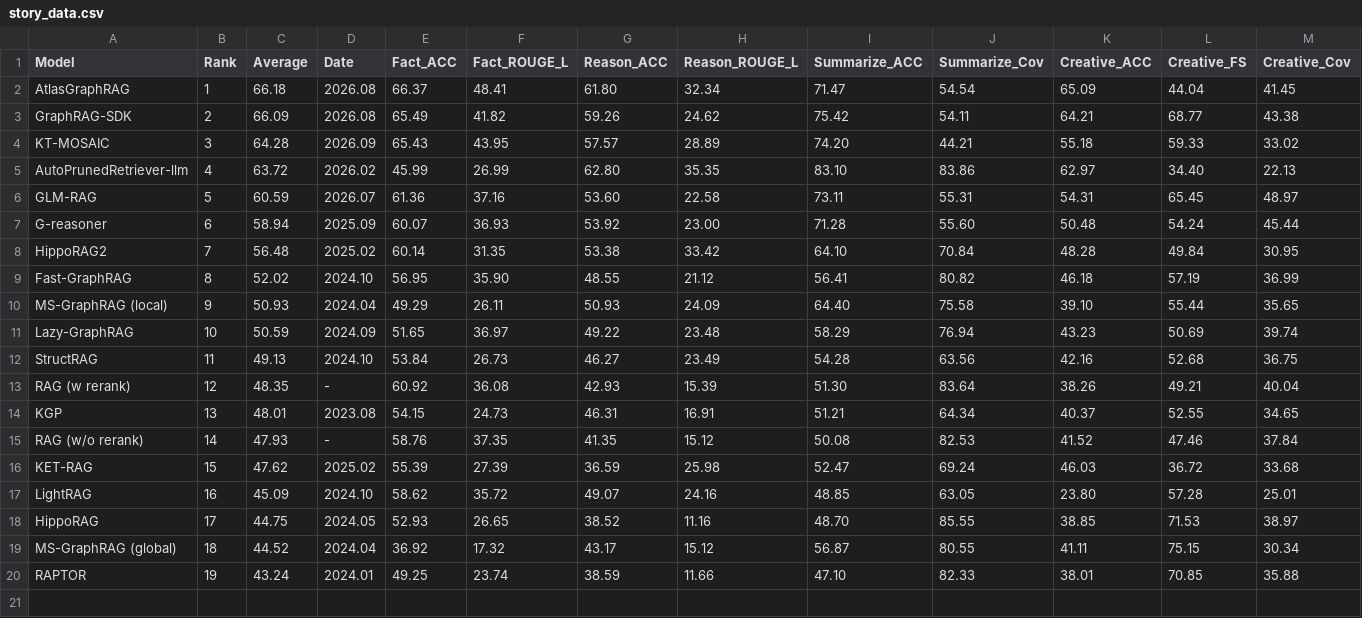
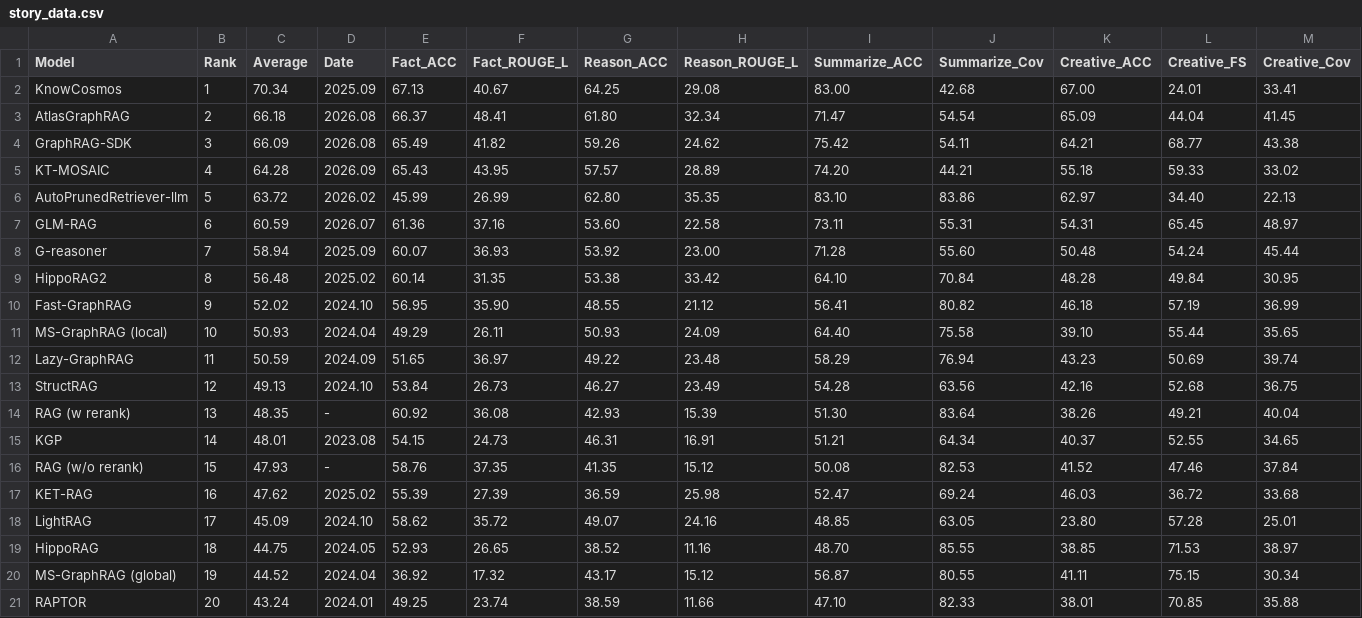
Before and after one commit to GraphRAG-Bench/GraphRAG-Bench.github.io, a CSV file: story_data.csv, drawn as a sheet; only a part is shown; addresses are those after the commit; rows hold the shown columns only; the diff names each change by its address in the sheet, - before the commit and + after, or states it on an @@ line.

```diff
--- a/story_data.csv
+++ b/story_data.csv
+row 2: KnowCosmos | 1 | 70.34 | 2025.09 | 67.13 | 40.67 | 64.25 | 29.08 | 83.00 | 42.68 | 67.00 | 24.01 | 33.41
-B3 (Rank): 1
+B3 (Rank): 2
-B4 (Rank): 2
+B4 (Rank): 3
-B5 (Rank): 3
+B5 (Rank): 4
-B6 (Rank): 4
+B6 (Rank): 5
-B7 (Rank): 5
+B7 (Rank): 6
-B8 (Rank): 6
+B8 (Rank): 7
-B9 (Rank): 7
+B9 (Rank): 8
-B10 (Rank): 8
+B10 (Rank): 9
-B11 (Rank): 9
+B11 (Rank): 10
-B12 (Rank): 10
+B12 (Rank): 11
-B13 (Rank): 11
+B13 (Rank): 12
-B14 (Rank): 12
+B14 (Rank): 13
-B15 (Rank): 13
+B15 (Rank): 14
-B16 (Rank): 14
+B16 (Rank): 15
-B17 (Rank): 15
+B17 (Rank): 16
-B18 (Rank): 16
+B18 (Rank): 17
-B19 (Rank): 17
+B19 (Rank): 18
-B20 (Rank): 18
+B20 (Rank): 19
-B21 (Rank): 19
+B21 (Rank): 20
```
Also changed, not shown: medical_data.csv.
